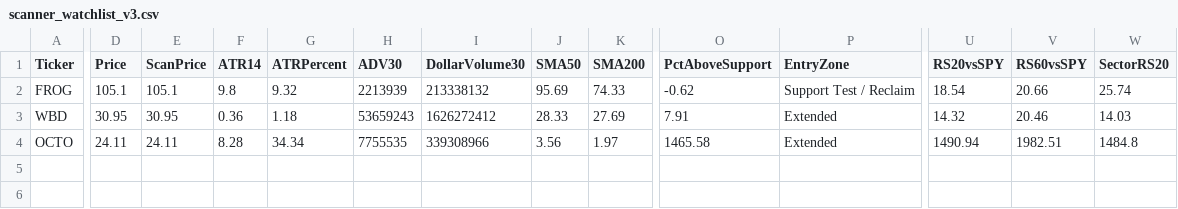
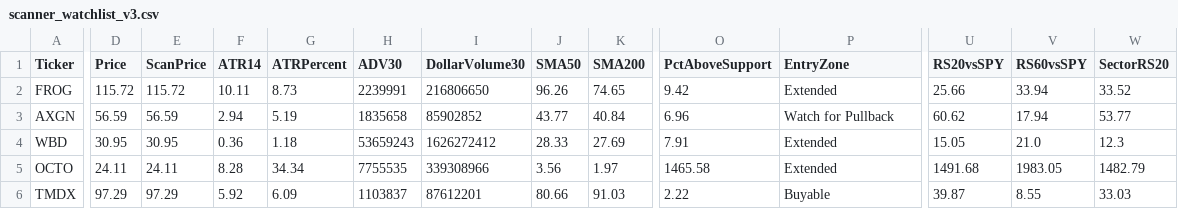
Before and after one commit to nryan63/stock-scanner-output, a CSV file: scanner_watchlist_v3.csv, drawn as a sheet; only a part is shown, gaps mark what is left out; addresses are those after the commit; rows hold the shown columns only; the diff covers the shown part only; the diff names each change by its address in the sheet, - before the commit and + after, or states it on an @@ line.

```diff
--- a/scanner_watchlist_v3.csv
+++ b/scanner_watchlist_v3.csv
-D2 (Price): 105.1
+D2 (Price): 115.72
-E2 (ScanPrice): 105.1
+E2 (ScanPrice): 115.72
-F2 (ATR14): 9.8
+F2 (ATR14): 10.11
-G2 (ATRPercent): 9.32
+G2 (ATRPercent): 8.73
-H2 (ADV30): 2213939
+H2 (ADV30): 2239991
-I2 (DollarVolume30): 213338132
+I2 (DollarVolume30): 216806650
-J2 (SMA50): 95.69
+J2 (SMA50): 96.26
-K2 (SMA200): 74.33
+K2 (SMA200): 74.65
-O2 (PctAboveSupport): -0.62
+O2 (PctAboveSupport): 9.42
-P2 (EntryZone): Support Test / Reclaim
+P2 (EntryZone): Extended
-U2 (RS20vsSPY): 18.54
+U2 (RS20vsSPY): 25.66
-V2 (RS60vsSPY): 20.66
+V2 (RS60vsSPY): 33.94
-W2 (SectorRS20): 25.74
+W2 (SectorRS20): 33.52
+row 3: AXGN | 56.59 | 56.59 | 2.94 | 5.19 | 1835658 | 85902852 | 43.77 | 40.84 | 6.96 | Watch for Pullback | 60.62 | 17.94 | 53.77
-U4 (RS20vsSPY): 14.32
+U4 (RS20vsSPY): 15.05
-V4 (RS60vsSPY): 20.46
+V4 (RS60vsSPY): 21.0
-W4 (SectorRS20): 14.03
+W4 (SectorRS20): 12.3
-U5 (RS20vsSPY): 1490.94
+U5 (RS20vsSPY): 1491.68
-V5 (RS60vsSPY): 1982.51
+V5 (RS60vsSPY): 1983.05
-W5 (SectorRS20): 1484.8
+W5 (SectorRS20): 1482.79
+row 6: TMDX | 97.29 | 97.29 | 5.92 | 6.09 | 1103837 | 87612201 | 80.66 | 91.03 | 2.22 | Buyable | 39.87 | 8.55 | 33.03
```
Also changed, not shown: 14 edited cells elsewhere in this file, scanner_qualifiers_v3.csv, scanner_results_v3.csv, 1 other file.
